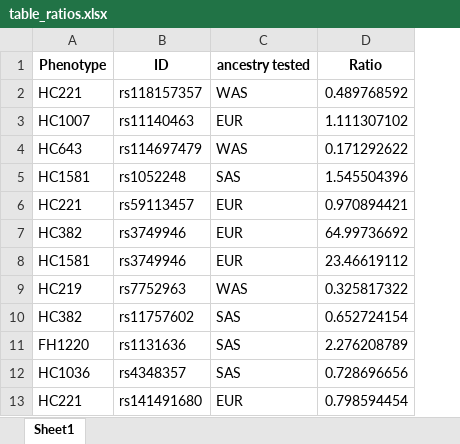
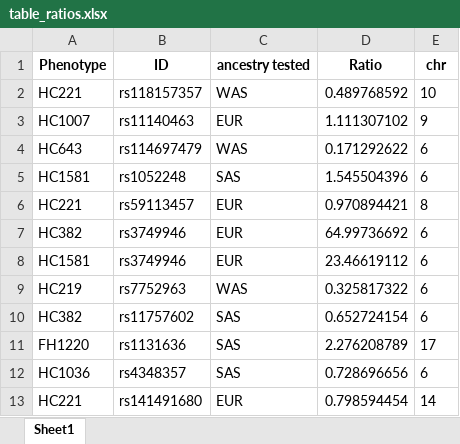
Before and after one commit to Danariki99/Admixture_mapping, an Excel workbook: tables_plots/table_ratios.xlsx, sheet Sheet1, drawn as a sheet; values as stored, in another font and other column widths than the file's, no borders; the diff names each change by its address in the sheet, - before the commit and + after, or states it on an @@ line.

Commit message:
added chromosome to the tables

```diff
--- a/tables_plots/table_ratios.xlsx (sheet Sheet1)
+++ b/tables_plots/table_ratios.xlsx (sheet Sheet1)
+column E (chr), rows 2-13: 10 | 9 | 6 | 6 | 8 | 6 | 6 | 6 | 6 | 17 | 6 | 14
```
Also changed, not shown: tables_plots/table_hits_snps_covar.xlsx, tables_plots/table_hits_snps_no_covar.xlsx, 3 other files.
